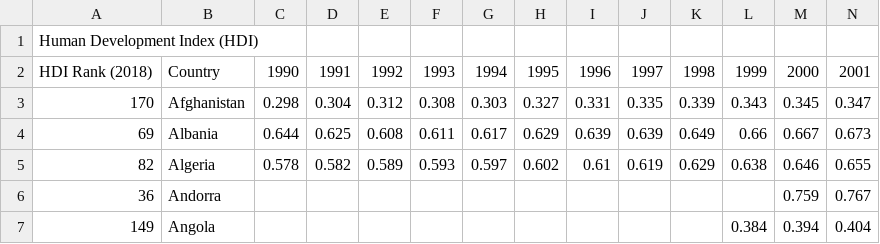
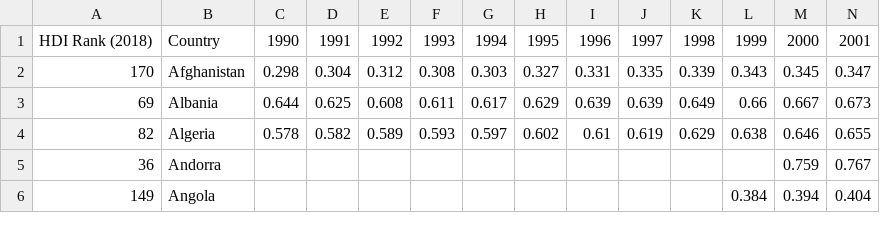
Before and after one commit to davidecheverria/Reto_30_dias_de_graficos_R, a CSV file: Bases_de_datos/idh_2018.csv, drawn as a sheet; only a part is shown; rows hold the shown columns only; the diff names each change by its address in the sheet, - before the commit and + after, or states it on an @@ line.

```diff
--- a/Bases_de_datos/idh_2018.csv
+++ b/Bases_de_datos/idh_2018.csv
-row 1: Human Development Index (HDI)
```
Also changed, not shown: 10 other files.
